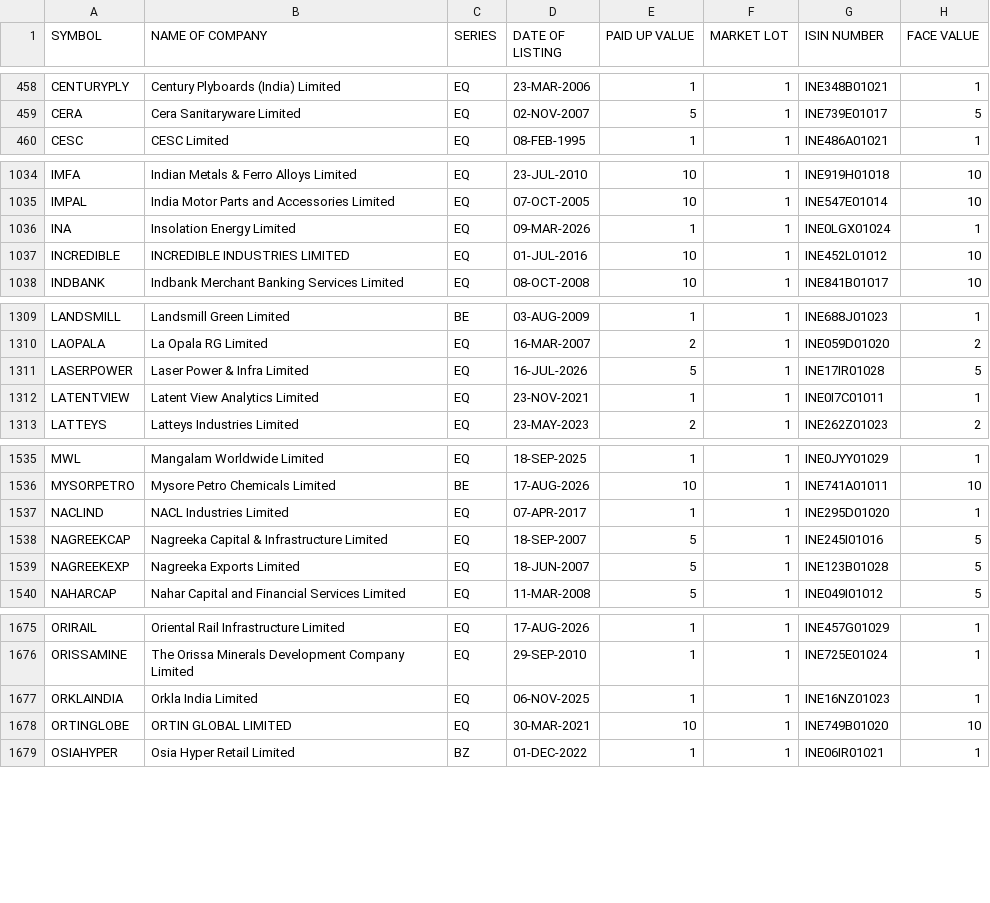
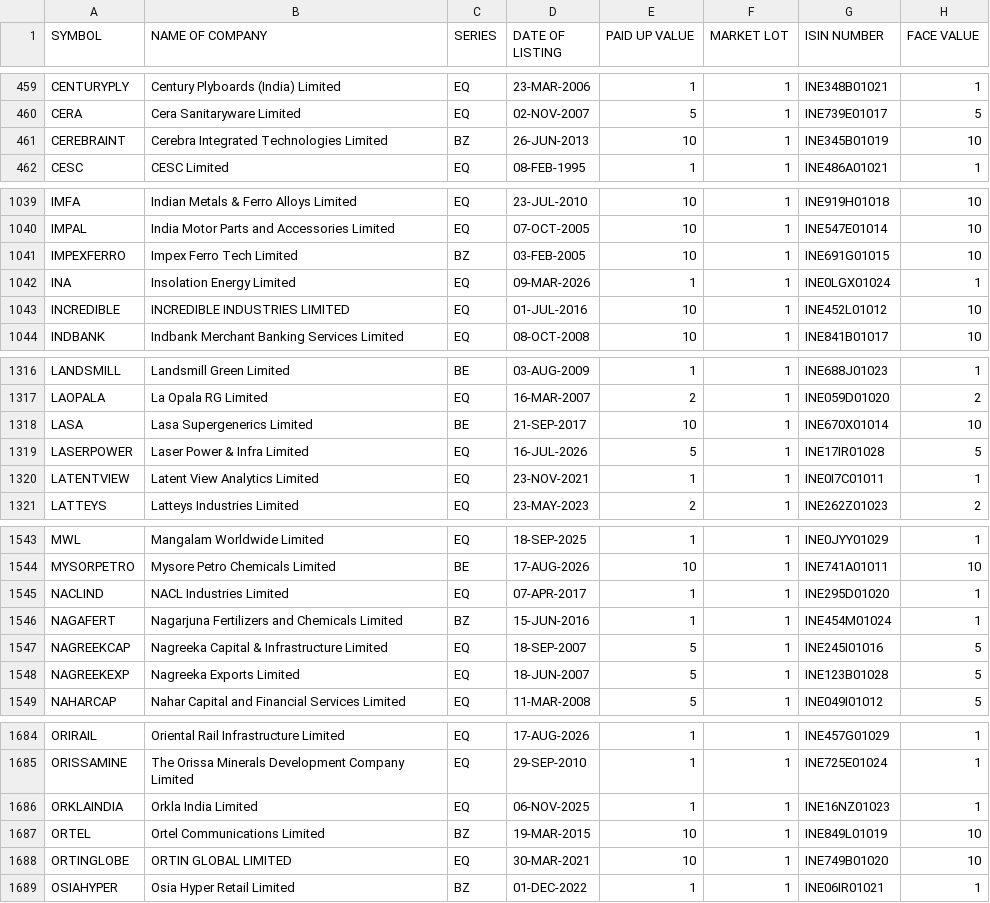
Before and after one commit to Pareshking/Paresh, a CSV file: data/reference/nse/equity_l.csv, drawn as a sheet; only a part is shown, gaps mark what is left out; the diff covers the shown part only.

```diff
--- a/data/reference/nse/equity_l.csv
+++ b/data/reference/nse/equity_l.csv
@@ -459,2 +460,3 @@ CENTURYPLY,Century Plyboards (India) Limited,EQ,23-MAR-2006,1,1,INE348B01021,1
 CERA,Cera Sanitaryware Limited,EQ,02-NOV-2007,5,1,INE739E01017,5
+CEREBRAINT,Cerebra Integrated Technologies Limited,BZ,26-JUN-2013,10,1,INE345B01019,10
 CESC,CESC Limited,EQ,08-FEB-1995,1,1,INE486A01021,1
@@ -1035,2 +1040,3 @@ IMFA,Indian Metals & Ferro Alloys Limited,EQ,23-JUL-2010,10,1,INE919H01018,10
 IMPAL,India Motor Parts and Accessories Limited,EQ,07-OCT-2005,10,1,INE547E01014,10
+IMPEXFERRO,Impex Ferro Tech Limited,BZ,03-FEB-2005,10,1,INE691G01015,10
 INA,Insolation Energy Limited,EQ,09-MAR-2026,1,1,INE0LGX01024,1
@@ -1310,2 +1317,3 @@ LANDSMILL,Landsmill Green Limited,BE,03-AUG-2009,1,1,INE688J01023,1
 LAOPALA,La Opala RG Limited,EQ,16-MAR-2007,2,1,INE059D01020,2
+LASA,Lasa Supergenerics Limited,BE,21-SEP-2017,10,1,INE670X01014,10
 LASERPOWER,Laser Power & Infra Limited,EQ,16-JUL-2026,5,1,INE17IR01028,5
@@ -1537,2 +1545,3 @@ MYSORPETRO,Mysore Petro Chemicals Limited,BE,17-AUG-2026,10,1,INE741A01011,10
 NACLIND,NACL Industries Limited,EQ,07-APR-2017,1,1,INE295D01020,1
+NAGAFERT,Nagarjuna Fertilizers and Chemicals Limited,BZ,15-JUN-2016,1,1,INE454M01024,1
 NAGREEKCAP,Nagreeka Capital & Infrastructure Limited,EQ,18-SEP-2007,5,1,INE245I01016,5
@@ -1677,2 +1686,3 @@ ORISSAMINE,The Orissa Minerals Development Company Limited,EQ,29-SEP-2010,1,1,IN
 ORKLAINDIA,Orkla India Limited,EQ,06-NOV-2025,1,1,INE16NZ01023,1
+ORTEL,Ortel Communications Limited,BZ,19-MAR-2015,10,1,INE849L01019,10
 ORTINGLOBE,ORTIN GLOBAL LIMITED,EQ,30-MAR-2021,10,1,INE749B01020,10
```
Also changed, not shown: 11 added rows and 12 edited cells elsewhere in this file, data/reference/nse/namechange.csv, 4 other files.
